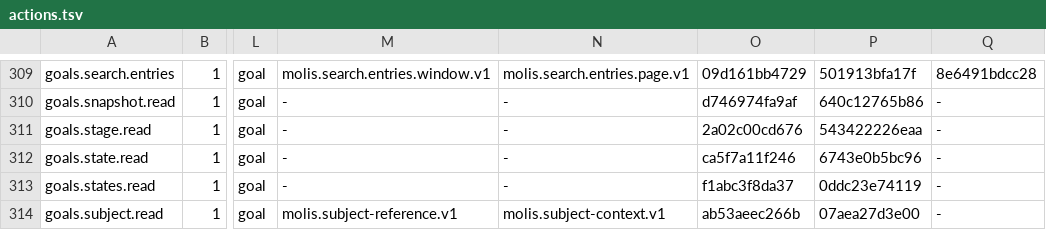
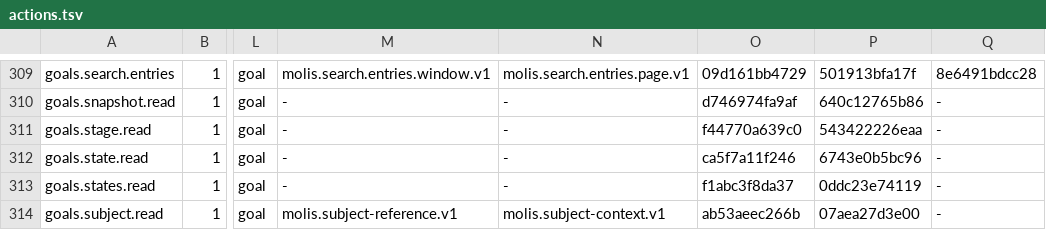
Before and after one commit to molis-ai/molis-work, a TSV file: tooling/gates/actions/actions.tsv, drawn as a sheet; only a part is shown, gaps mark what is left out; the diff names each change by its address in the sheet, - before the commit and + after, or states it on an @@ line.

```diff
--- a/tooling/gates/actions/actions.tsv
+++ b/tooling/gates/actions/actions.tsv
-O311: 2a02c00cd676
+O311: f44770a639c0
```
Also changed, not shown: 26 other files.
